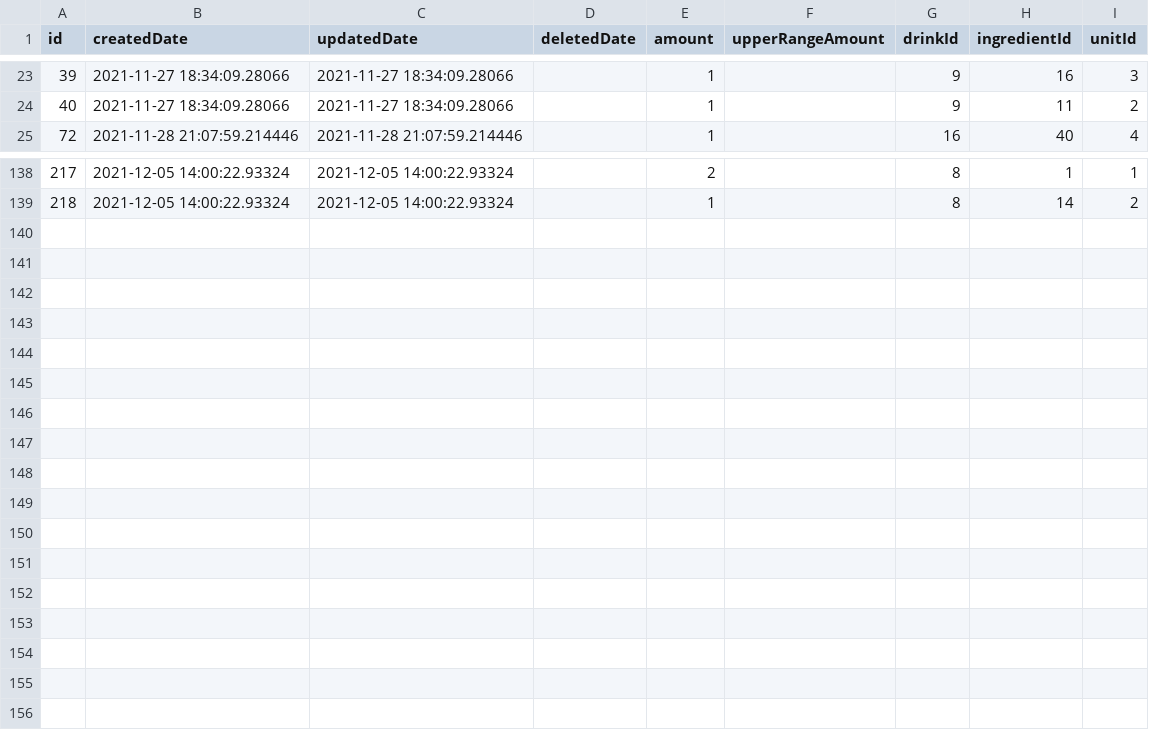
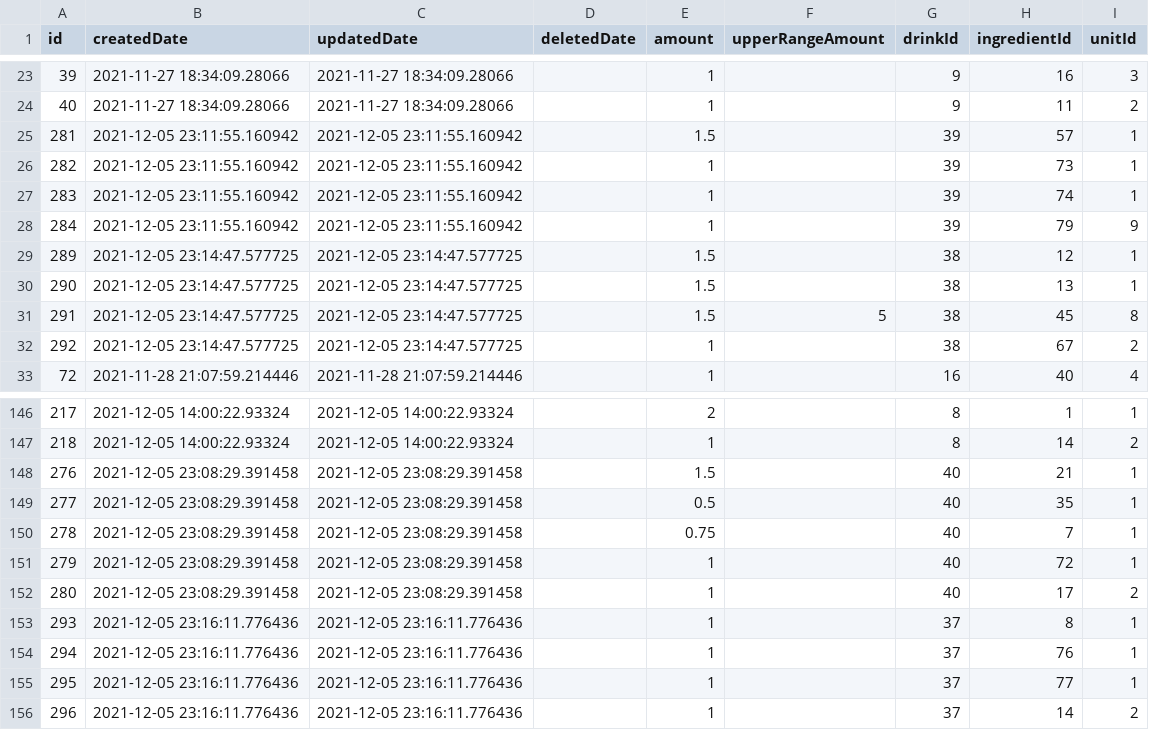
Before and after one commit to ericArbour/mixologic, a CSV file: tools/seed-data/drink_ingredient.csv, drawn as a sheet; only a part is shown, gaps mark what is left out; the diff names each change by its address in the sheet, - before the commit and + after, or states it on an @@ line.

```diff
--- a/tools/seed-data/drink_ingredient.csv
+++ b/tools/seed-data/drink_ingredient.csv
+row 25: 281 | 2021-12-05 23:11:55.160942 | 2021-12-05 23:11:55.160942 |  | 1.5 |  | 39 | 57 | 1
+row 26: 282 | 2021-12-05 23:11:55.160942 | 2021-12-05 23:11:55.160942 |  | 1 |  | 39 | 73 | 1
+row 27: 283 | 2021-12-05 23:11:55.160942 | 2021-12-05 23:11:55.160942 |  | 1 |  | 39 | 74 | 1
+row 28: 284 | 2021-12-05 23:11:55.160942 | 2021-12-05 23:11:55.160942 |  | 1 |  | 39 | 79 | 9
+row 29: 289 | 2021-12-05 23:14:47.577725 | 2021-12-05 23:14:47.577725 |  | 1.5 |  | 38 | 12 | 1
+row 30: 290 | 2021-12-05 23:14:47.577725 | 2021-12-05 23:14:47.577725 |  | 1.5 |  | 38 | 13 | 1
+row 31: 291 | 2021-12-05 23:14:47.577725 | 2021-12-05 23:14:47.577725 |  | 1.5 | 5 | 38 | 45 | 8
+row 32: 292 | 2021-12-05 23:14:47.577725 | 2021-12-05 23:14:47.577725 |  | 1 |  | 38 | 67 | 2
+row 148: 276 | 2021-12-05 23:08:29.391458 | 2021-12-05 23:08:29.391458 |  | 1.5 |  | 40 | 21 | 1
+row 149: 277 | 2021-12-05 23:08:29.391458 | 2021-12-05 23:08:29.391458 |  | 0.5 |  | 40 | 35 | 1
+row 150: 278 | 2021-12-05 23:08:29.391458 | 2021-12-05 23:08:29.391458 |  | 0.75 |  | 40 | 7 | 1
+row 151: 279 | 2021-12-05 23:08:29.391458 | 2021-12-05 23:08:29.391458 |  | 1 |  | 40 | 72 | 1
+row 152: 280 | 2021-12-05 23:08:29.391458 | 2021-12-05 23:08:29.391458 |  | 1 |  | 40 | 17 | 2
+row 153: 293 | 2021-12-05 23:16:11.776436 | 2021-12-05 23:16:11.776436 |  | 1 |  | 37 | 8 | 1
+row 154: 294 | 2021-12-05 23:16:11.776436 | 2021-12-05 23:16:11.776436 |  | 1 |  | 37 | 76 | 1
+row 155: 295 | 2021-12-05 23:16:11.776436 | 2021-12-05 23:16:11.776436 |  | 1 |  | 37 | 77 | 1
+row 156: 296 | 2021-12-05 23:16:11.776436 | 2021-12-05 23:16:11.776436 |  | 1 |  | 37 | 14 | 2
```
Also changed, not shown: tools/seed-data/category.csv, tools/seed-data/drink.csv, 4 other files.
